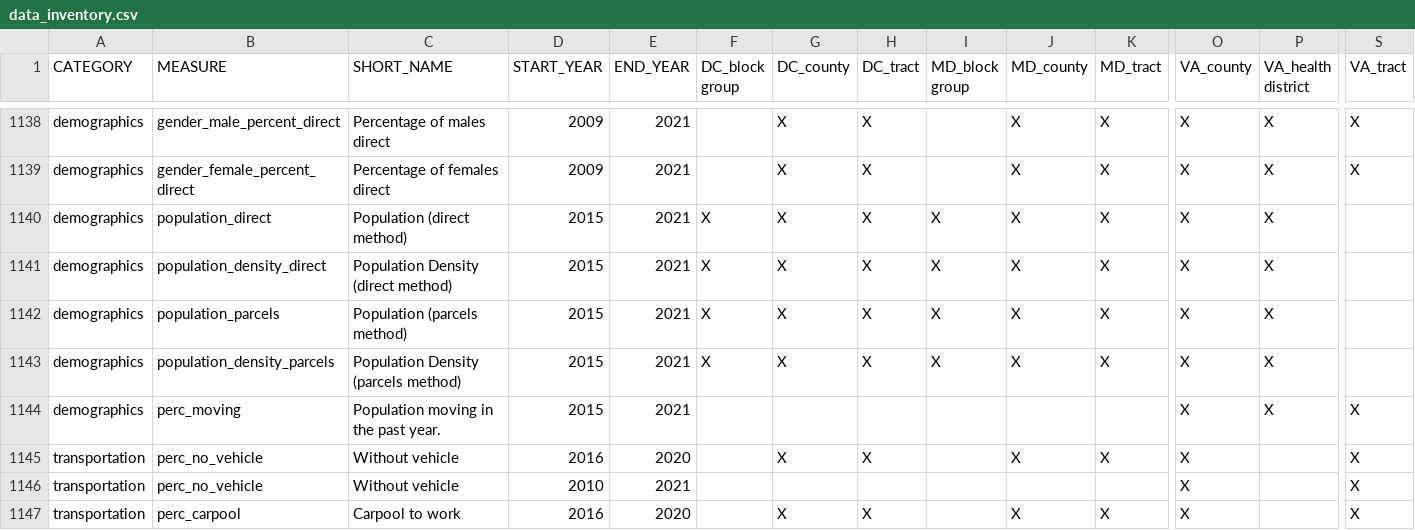
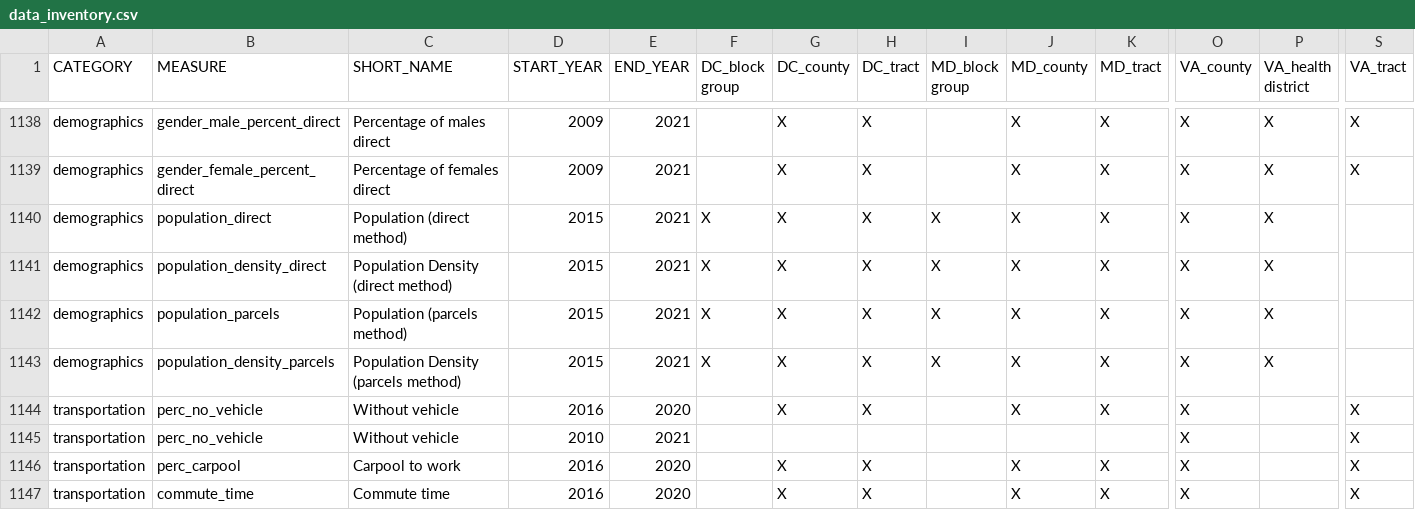
Before and after one commit to uva-bi-sdad/sdc.all, a CSV file: docs/data_inventory.csv, drawn as a sheet; only a part is shown, gaps mark what is left out; the shorter side is filled out with more unchanged rows; rows hold the shown columns only; the diff names each change by its address in the sheet, - before the commit and + after, or states it on an @@ line.

```diff
--- a/docs/data_inventory.csv
+++ b/docs/data_inventory.csv
-row 1144: demographics | perc_moving | Population moving in the past year. | 2015 | 2021 |  |  |  |  |  |  | X | X | X
```
Also changed, not shown: 12 other files.
